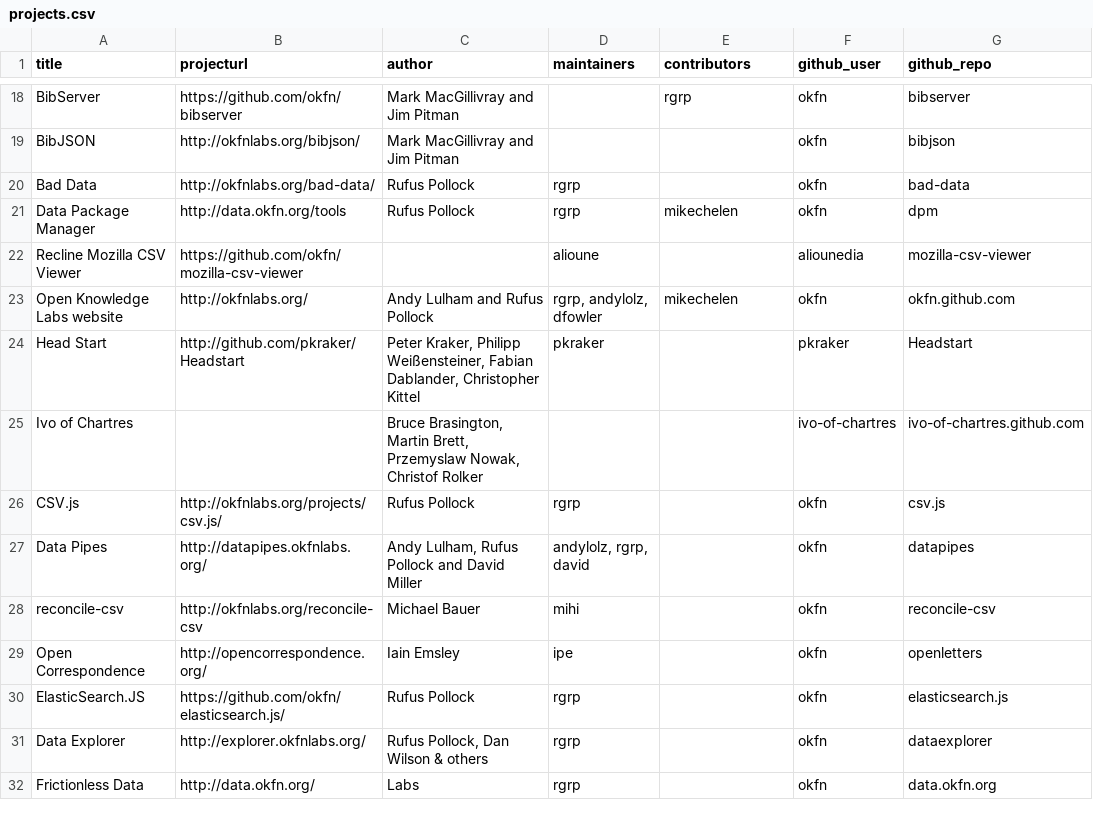
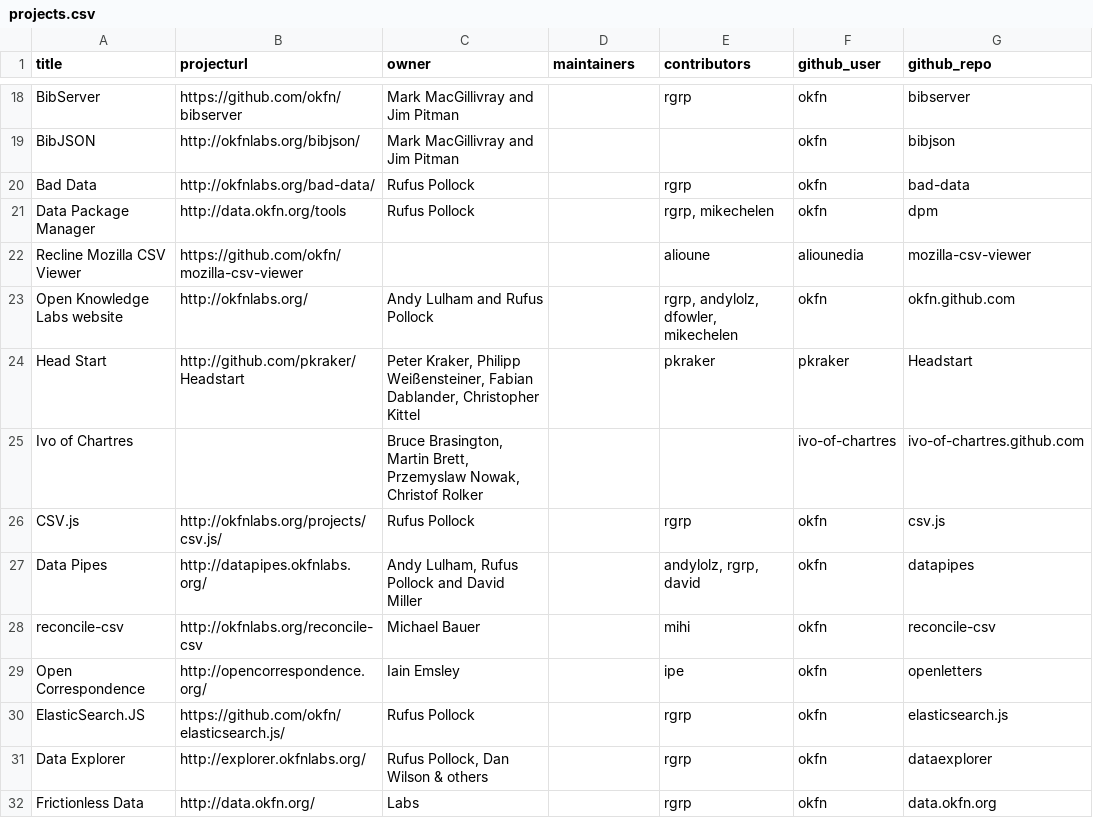
Before and after one commit to okfn/okfn.github.com, a CSV file: _data/projects.csv, drawn as a sheet; only a part is shown, gaps mark what is left out; the diff covers the shown part only; the diff names each change by its address in the sheet, - before the commit and + after, or states it on an @@ line.

Commit message:
All changes relate to issue 424 and the merging project maintainers and contributors into contributors.

```diff
--- a/_data/projects.csv
+++ b/_data/projects.csv
-C1: author
+C1: owner
-D20:D21 (maintainers): rgrp
+D20:D21 (maintainers): (empty)
-E20 (contributors): (empty)
+E20 (contributors): rgrp
-E21 (contributors): mikechelen
+E21 (contributors): rgrp, mikechelen
-D22 (maintainers): alioune
+D22 (maintainers): (empty)
-E22 (contributors): (empty)
+E22 (contributors): alioune
-D23 (maintainers): rgrp, andylolz, dfowler
+D23 (maintainers): (empty)
-E23 (contributors): mikechelen
+E23 (contributors): rgrp, andylolz, dfowler, mikechelen
-D24 (maintainers): pkraker
+D24 (maintainers): (empty)
-E24 (contributors): (empty)
+E24 (contributors): pkraker
-D26 (maintainers): rgrp
+D26 (maintainers): (empty)
-E26 (contributors): (empty)
+E26 (contributors): rgrp
-D27 (maintainers): andylolz, rgrp, david
+D27 (maintainers): (empty)
-E27 (contributors): (empty)
+E27 (contributors): andylolz, rgrp, david
-D28 (maintainers): mihi
+D28 (maintainers): (empty)
-E28 (contributors): (empty)
+E28 (contributors): mihi
-D29 (maintainers): ipe
+D29 (maintainers): (empty)
-E29 (contributors): (empty)
+E29 (contributors): ipe
-D30:D32 (maintainers): rgrp
+D30:D32 (maintainers): (empty)
-E30:E32 (contributors): (empty)
+E30:E32 (contributors): rgrp
```
Also changed, not shown: 41 edited cells elsewhere in this file, 8 other files.
